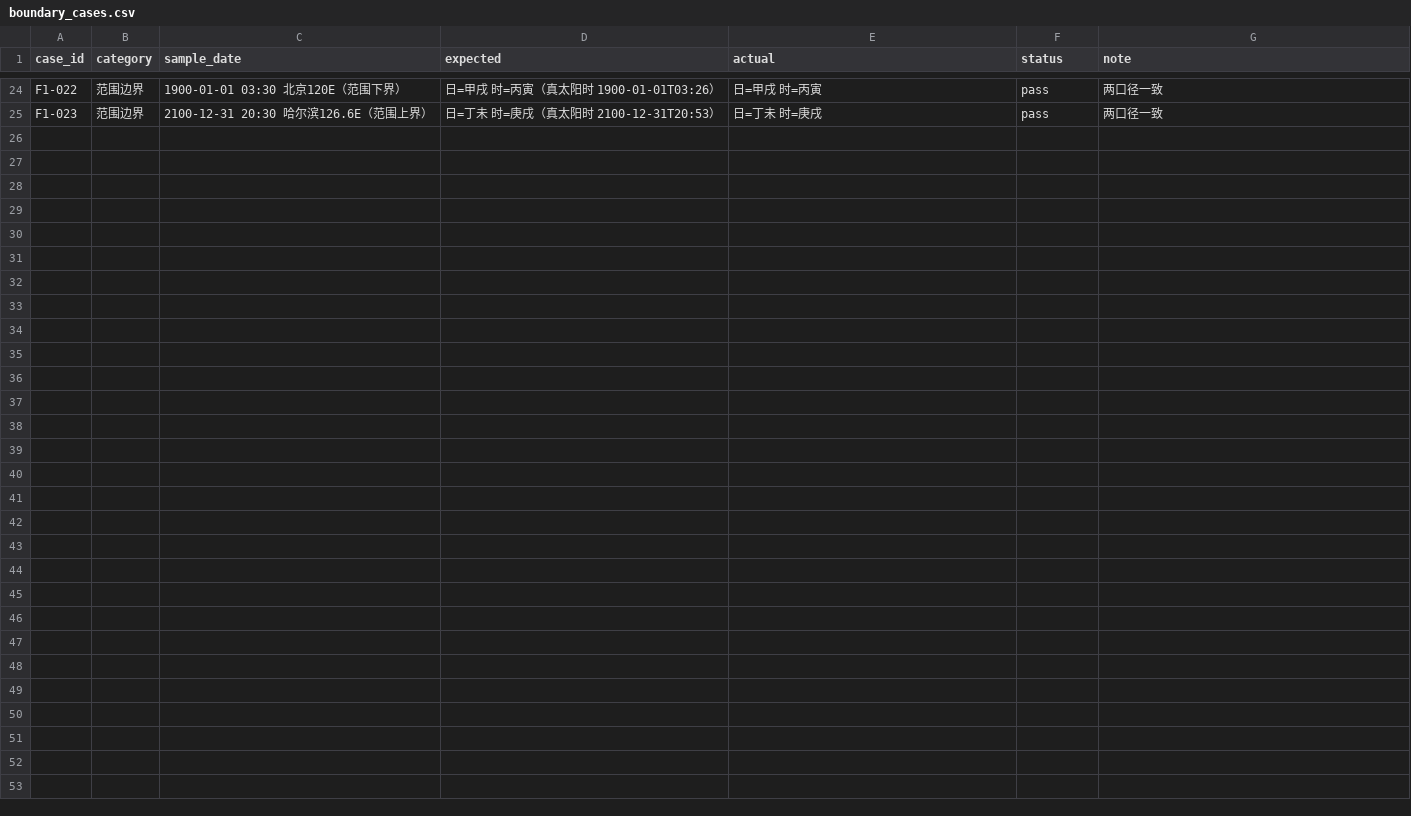
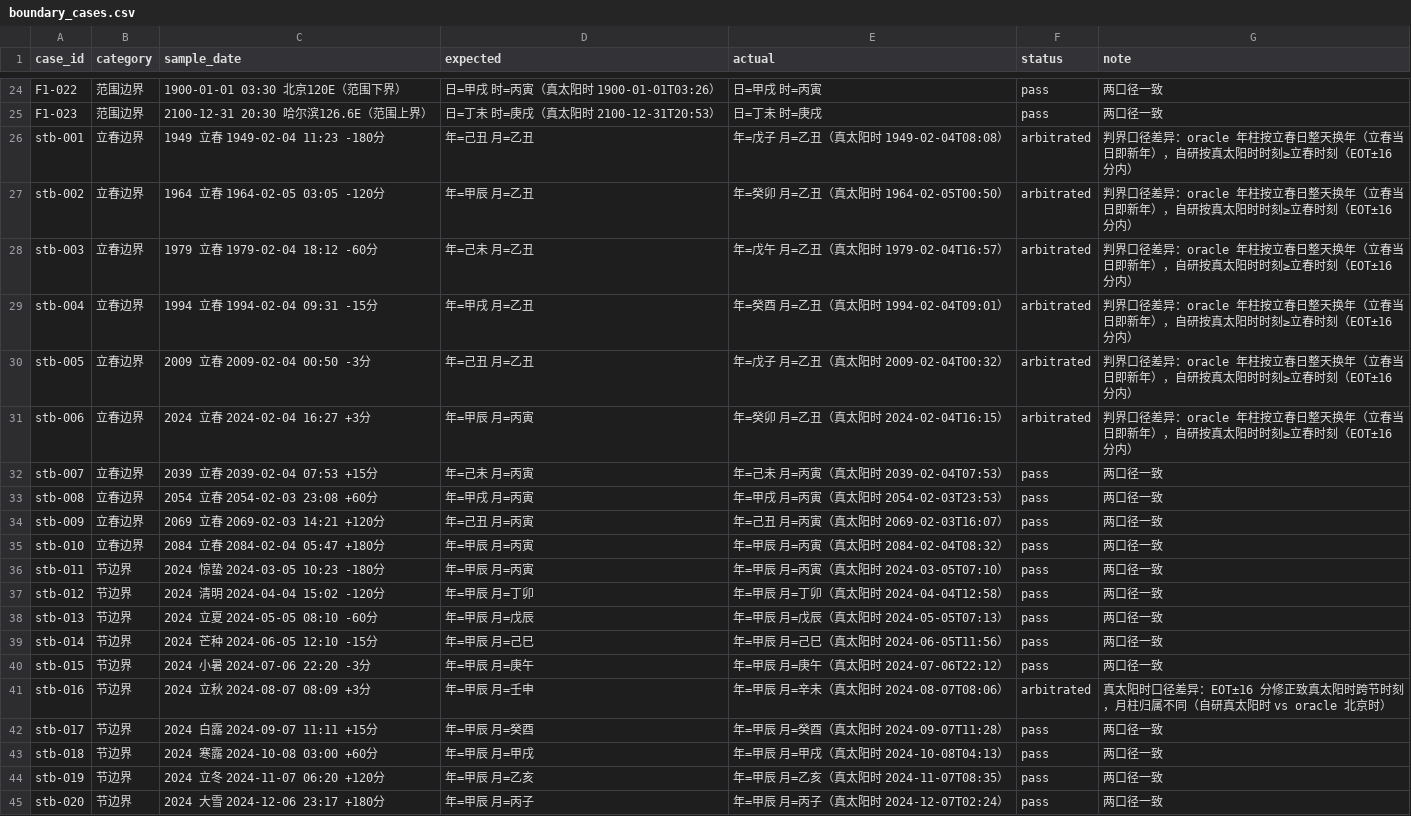
Before and after one commit to natalieboswinkln606-png/zhongguogushu, a CSV file: report/boundary_cases.csv, drawn as a sheet; only a part is shown, gaps mark what is left out; the diff names each change by its address in the sheet, - before the commit and + after, or states it on an @@ line.

```diff
--- a/report/boundary_cases.csv
+++ b/report/boundary_cases.csv
+row 26: stb-001 | 立春边界 | 1949 立春 1949-02-04 11:23 -180分 | 年=己丑 月=乙丑 | 年=戊子 月=乙丑（真太阳时 1949-02-04T08:08） | arbitrated | 判界口径差异：oracle 年柱按立春日整天换年（立春当日即新年），自研按真太阳时时刻≥立春时刻（EOT±16 分内）
+row 27: stb-002 | 立春边界 | 1964 立春 1964-02-05 03:05 -120分 | 年=甲辰 月=乙丑 | 年=癸卯 月=乙丑（真太阳时 1964-02-05T00:50） | arbitrated | 判界口径差异：oracle 年柱按立春日整天换年（立春当日即新年），自研按真太阳时时刻≥立春时刻（EOT±16 分内）
+row 28: stb-003 | 立春边界 | 1979 立春 1979-02-04 18:12 -60分 | 年=己未 月=乙丑 | 年=戊午 月=乙丑（真太阳时 1979-02-04T16:57） | arbitrated | 判界口径差异：oracle 年柱按立春日整天换年（立春当日即新年），自研按真太阳时时刻≥立春时刻（EOT±16 分内）
+row 29: stb-004 | 立春边界 | 1994 立春 1994-02-04 09:31 -15分 | 年=甲戌 月=乙丑 | 年=癸酉 月=乙丑（真太阳时 1994-02-04T09:01） | arbitrated | 判界口径差异：oracle 年柱按立春日整天换年（立春当日即新年），自研按真太阳时时刻≥立春时刻（EOT±16 分内）
+row 30: stb-005 | 立春边界 | 2009 立春 2009-02-04 00:50 -3分 | 年=己丑 月=乙丑 | 年=戊子 月=乙丑（真太阳时 2009-02-04T00:32） | arbitrated | 判界口径差异：oracle 年柱按立春日整天换年（立春当日即新年），自研按真太阳时时刻≥立春时刻（EOT±16 分内）
+row 31: stb-006 | 立春边界 | 2024 立春 2024-02-04 16:27 +3分 | 年=甲辰 月=丙寅 | 年=癸卯 月=乙丑（真太阳时 2024-02-04T16:15） | arbitrated | 判界口径差异：oracle 年柱按立春日整天换年（立春当日即新年），自研按真太阳时时刻≥立春时刻（EOT±16 分内）
+row 32: stb-007 | 立春边界 | 2039 立春 2039-02-04 07:53 +15分 | 年=己未 月=丙寅 | 年=己未 月=丙寅（真太阳时 2039-02-04T07:53） | pass | 两口径一致
+row 33: stb-008 | 立春边界 | 2054 立春 2054-02-03 23:08 +60分 | 年=甲戌 月=丙寅 | 年=甲戌 月=丙寅（真太阳时 2054-02-03T23:53） | pass | 两口径一致
+row 34: stb-009 | 立春边界 | 2069 立春 2069-02-03 14:21 +120分 | 年=己丑 月=丙寅 | 年=己丑 月=丙寅（真太阳时 2069-02-03T16:07） | pass | 两口径一致
+row 35: stb-010 | 立春边界 | 2084 立春 2084-02-04 05:47 +180分 | 年=甲辰 月=丙寅 | 年=甲辰 月=丙寅（真太阳时 2084-02-04T08:32） | pass | 两口径一致
+row 36: stb-011 | 节边界 | 2024 惊蛰 2024-03-05 10:23 -180分 | 年=甲辰 月=丙寅 | 年=甲辰 月=丙寅（真太阳时 2024-03-05T07:10） | pass | 两口径一致
+row 37: stb-012 | 节边界 | 2024 清明 2024-04-04 15:02 -120分 | 年=甲辰 月=丁卯 | 年=甲辰 月=丁卯（真太阳时 2024-04-04T12:58） | pass | 两口径一致
+row 38: stb-013 | 节边界 | 2024 立夏 2024-05-05 08:10 -60分 | 年=甲辰 月=戊辰 | 年=甲辰 月=戊辰（真太阳时 2024-05-05T07:13） | pass | 两口径一致
+row 39: stb-014 | 节边界 | 2024 芒种 2024-06-05 12:10 -15分 | 年=甲辰 月=己巳 | 年=甲辰 月=己巳（真太阳时 2024-06-05T11:56） | pass | 两口径一致
+row 40: stb-015 | 节边界 | 2024 小暑 2024-07-06 22:20 -3分 | 年=甲辰 月=庚午 | 年=甲辰 月=庚午（真太阳时 2024-07-06T22:12） | pass | 两口径一致
+row 41: stb-016 | 节边界 | 2024 立秋 2024-08-07 08:09 +3分 | 年=甲辰 月=壬申 | 年=甲辰 月=辛未（真太阳时 2024-08-07T08:06） | arbitrated | 真太阳时口径差异：EOT±16 分修正致真太阳时跨节时刻，月柱归属不同（自研真太阳时 vs oracle 北京时）
+row 42: stb-017 | 节边界 | 2024 白露 2024-09-07 11:11 +15分 | 年=甲辰 月=癸酉 | 年=甲辰 月=癸酉（真太阳时 2024-09-07T11:28） | pass | 两口径一致
+row 43: stb-018 | 节边界 | 2024 寒露 2024-10-08 03:00 +60分 | 年=甲辰 月=甲戌 | 年=甲辰 月=甲戌（真太阳时 2024-10-08T04:13） | pass | 两口径一致
+row 44: stb-019 | 节边界 | 2024 立冬 2024-11-07 06:20 +120分 | 年=甲辰 月=乙亥 | 年=甲辰 月=乙亥（真太阳时 2024-11-07T08:35） | pass | 两口径一致
+row 45: stb-020 | 节边界 | 2024 大雪 2024-12-06 23:17 +180分 | 年=甲辰 月=丙子 | 年=甲辰 月=丙子（真太阳时 2024-12-07T02:24） | pass | 两口径一致
```
Also changed, not shown: data/arbitration_log.csv, 3 other files.
